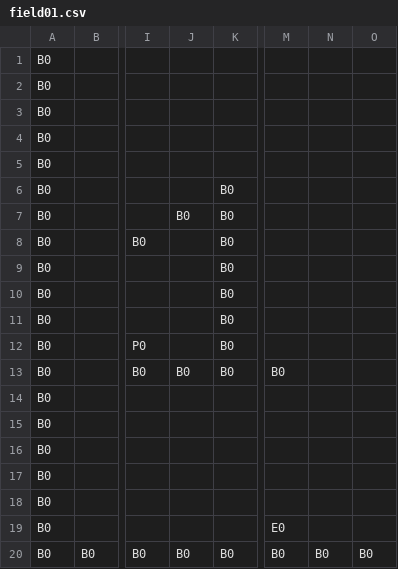
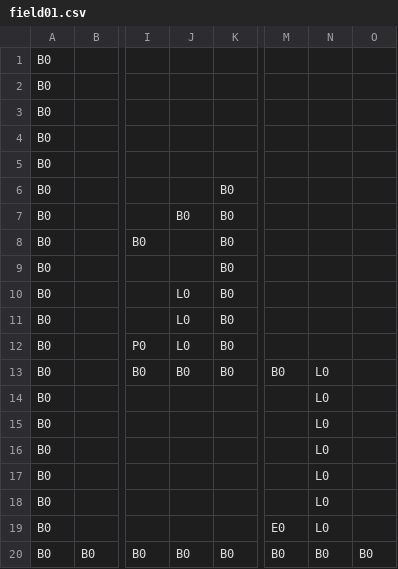
Before and after one commit to TanakaKohei1231/AL3_01, a CSV file: fieldsData/field01.csv, drawn as a sheet; only a part is shown, gaps mark what is left out; the diff names each change by its address in the sheet, - before the commit and + after, or states it on an @@ line.

```diff
--- a/fieldsData/field01.csv
+++ b/fieldsData/field01.csv
-J10:J12: (empty)
+J10:J12: L0
-N13:N19: (empty)
+N13:N19: L0
```
Also changed, not shown: 24 other files.
